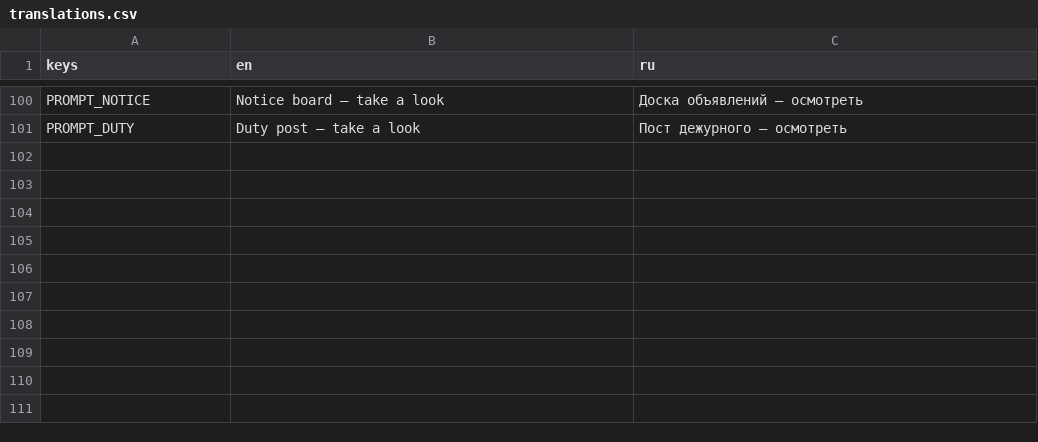
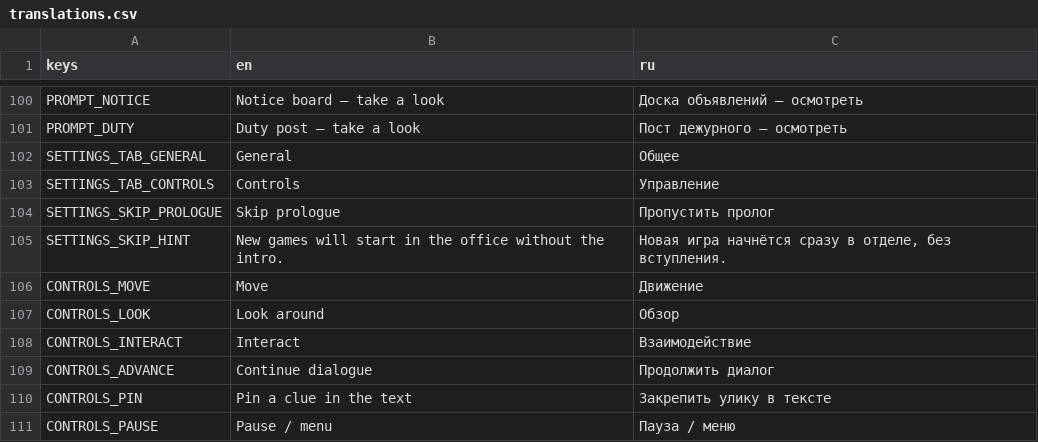
Before and after one commit to vtyurin89/first-degree-v-2, a CSV file: data/translations.csv, drawn as a sheet; only a part is shown, gaps mark what is left out.

Commit message:
feat: more settings

```diff
--- a/data/translations.csv
+++ b/data/translations.csv
@@ -101 +101,11 @@ PROMPT_NOTICE,"Notice board — take a look","Доска объявлений
 PROMPT_DUTY,"Duty post — take a look","Пост дежурного — осмотреть"
+SETTINGS_TAB_GENERAL,"General","Общее"
+SETTINGS_TAB_CONTROLS,"Controls","Управление"
+SETTINGS_SKIP_PROLOGUE,"Skip prologue","Пропустить пролог"
+SETTINGS_SKIP_HINT,"New games will start in the office without the intro.","Новая игра начнётся сразу в отделе, без вступления."
+CONTROLS_MOVE,"Move","Движение"
+CONTROLS_LOOK,"Look around","Обзор"
+CONTROLS_INTERACT,"Interact","Взаимодействие"
+CONTROLS_ADVANCE,"Continue dialogue","Продолжить диалог"
+CONTROLS_PIN,"Pin a clue in the text","Закрепить улику в тексте"
+CONTROLS_PAUSE,"Pause / menu","Пауза / меню"
```
Also changed, not shown: 11 other files.
